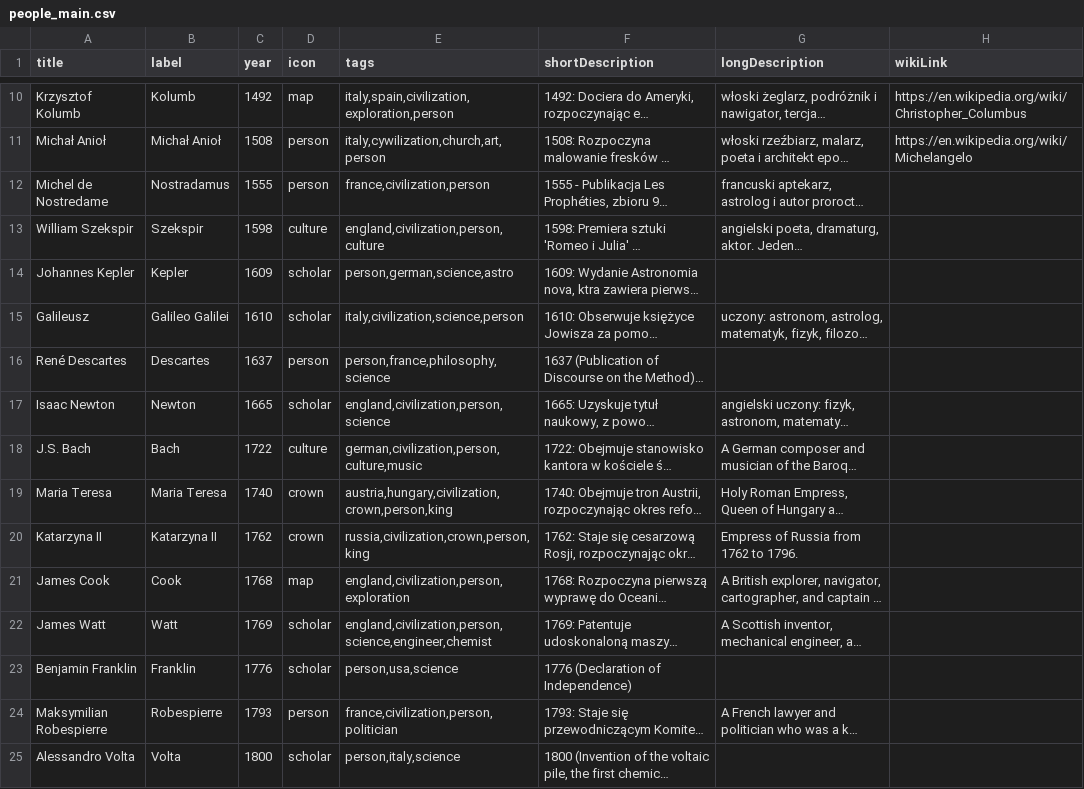
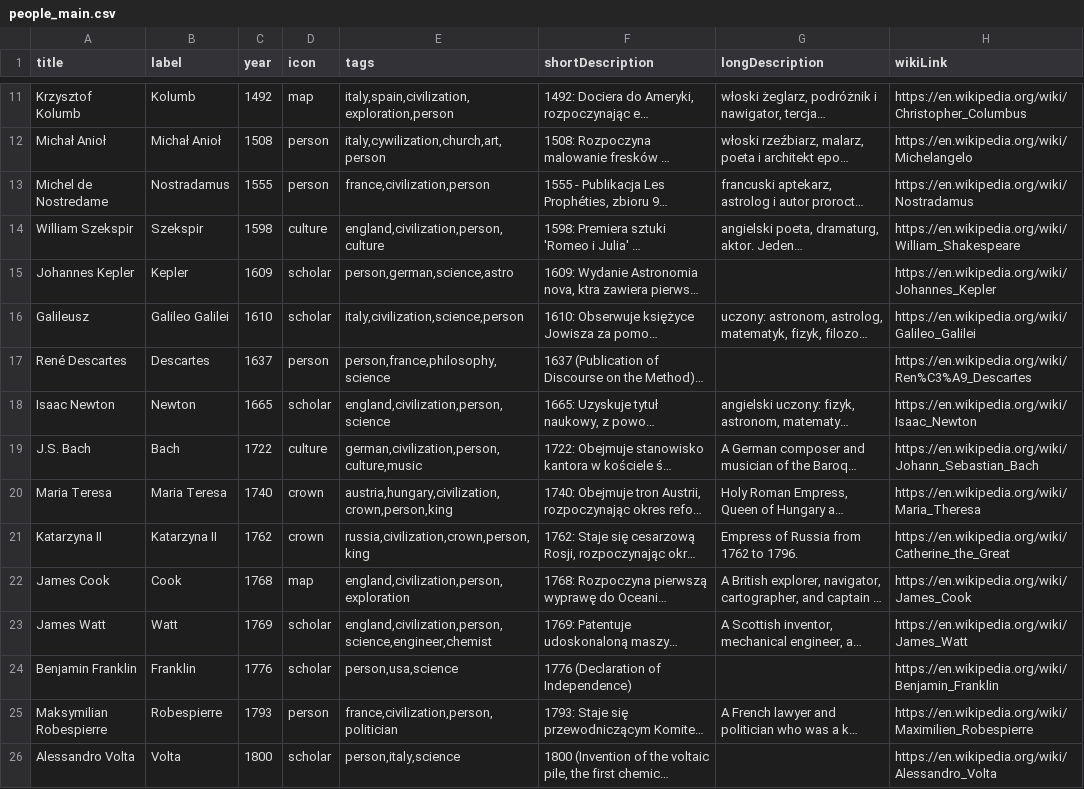
Before and after one commit to TobiaszWojnar/TobiaszWojnar.github.io, a CSV file: src/data/people_main.csv, drawn as a sheet; only a part is shown, gaps mark what is left out; long unchanged cells end in …; addresses are those after the commit; the diff covers the shown part only; the diff names each change by its address in the sheet, - before the commit and + after, or states it on an @@ line.

Commit message:
Data update - wiki links

```diff
--- a/src/data/people_main.csv
+++ b/src/data/people_main.csv
-H13 (wikiLink): (empty)
+H13 (wikiLink): https://en.wikipedia.org/wiki/Nostradamus
-H14 (wikiLink): (empty)
+H14 (wikiLink): https://en.wikipedia.org/wiki/William_Shakespeare
-H15 (wikiLink): (empty)
+H15 (wikiLink): https://en.wikipedia.org/wiki/Johannes_Kepler
-H16 (wikiLink): (empty)
+H16 (wikiLink): https://en.wikipedia.org/wiki/Galileo_Galilei
-H17 (wikiLink): (empty)
+H17 (wikiLink): https://en.wikipedia.org/wiki/Ren%C3%A9_Descartes
-H18 (wikiLink): (empty)
+H18 (wikiLink): https://en.wikipedia.org/wiki/Isaac_Newton
-H19 (wikiLink): (empty)
+H19 (wikiLink): https://en.wikipedia.org/wiki/Johann_Sebastian_Bach
-H20 (wikiLink): (empty)
+H20 (wikiLink): https://en.wikipedia.org/wiki/Maria_Theresa
-H21 (wikiLink): (empty)
+H21 (wikiLink): https://en.wikipedia.org/wiki/Catherine_the_Great
-H22 (wikiLink): (empty)
+H22 (wikiLink): https://en.wikipedia.org/wiki/James_Cook
-H23 (wikiLink): (empty)
+H23 (wikiLink): https://en.wikipedia.org/wiki/James_Watt
-H24 (wikiLink): (empty)
+H24 (wikiLink): https://en.wikipedia.org/wiki/Benjamin_Franklin
-H25 (wikiLink): (empty)
+H25 (wikiLink): https://en.wikipedia.org/wiki/Maximilien_Robespierre
-H26 (wikiLink): (empty)
+H26 (wikiLink): https://en.wikipedia.org/wiki/Alessandro_Volta
```
Also changed, not shown: 1 moved row and 31 edited cells elsewhere in this file, src/data/polish_kings.csv.
